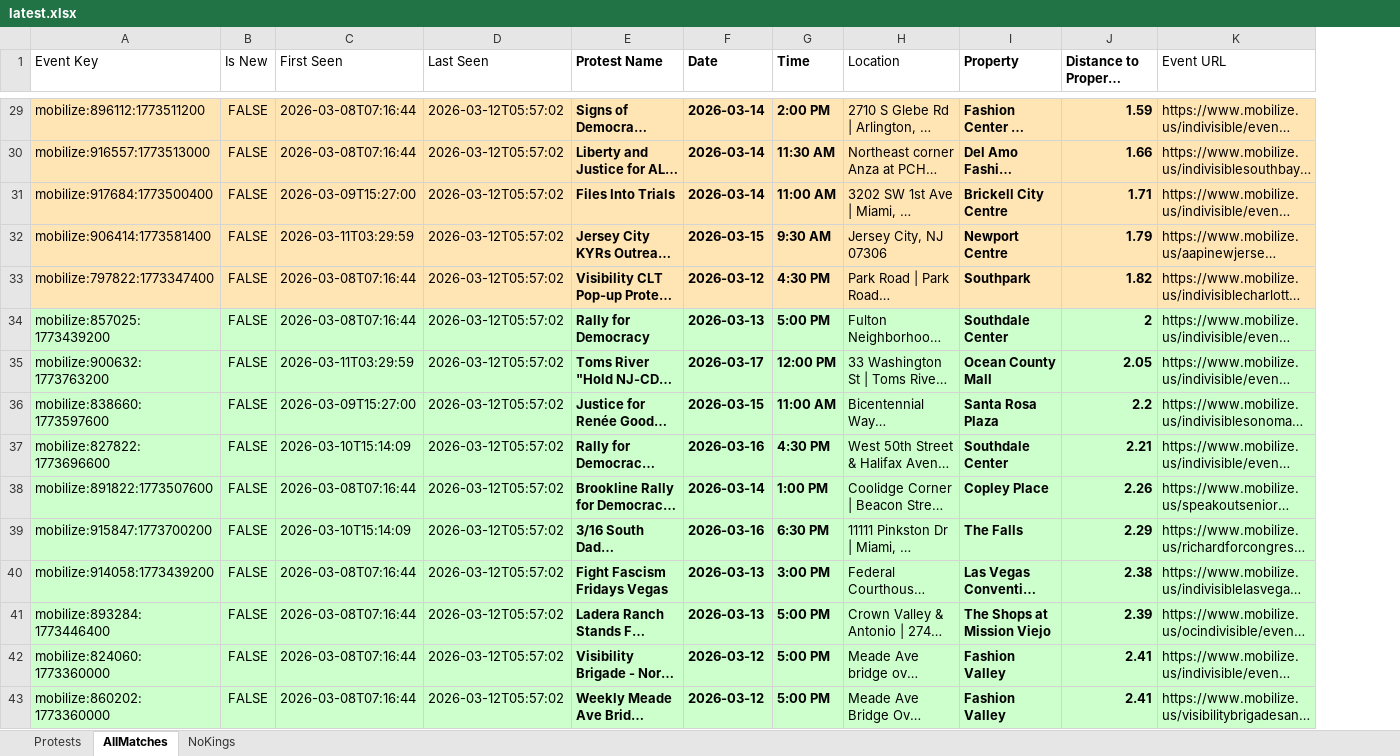
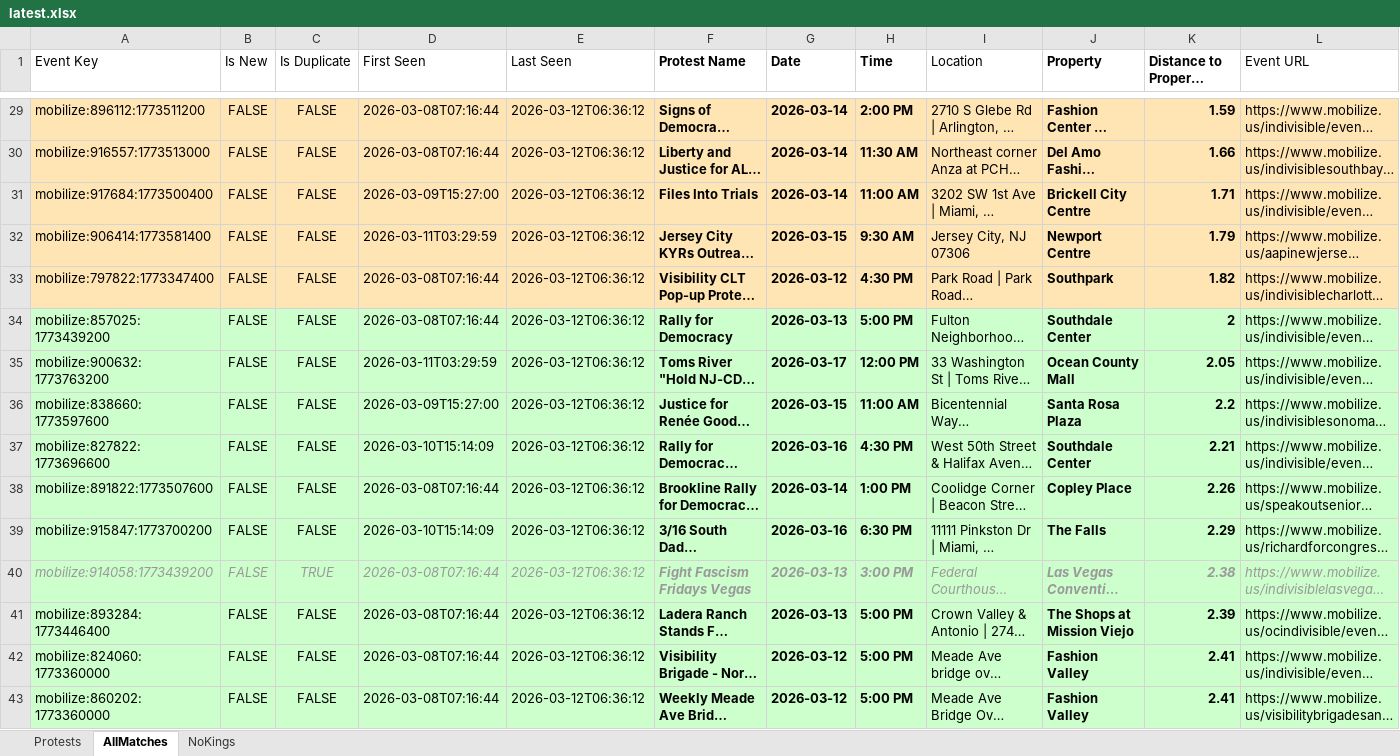
Before and after one commit to lordnader2002-sudo/Protest-Tracker, an Excel workbook: docs/latest.xlsx, sheet AllMatches, drawn as a sheet; only a part is shown, gaps mark what is left out; long unchanged cells end in …; values as stored, in another font and other column widths than the file's, no borders; conditional formats not drawn; addresses are those after the commit; the diff covers the shown part only; the diff names each change by its address in the sheet, - before the commit and + after, or states it on an @@ line.

```diff
--- a/docs/latest.xlsx (sheet AllMatches)
+++ b/docs/latest.xlsx (sheet AllMatches)
+column C (Is Duplicate), rows 29-43: FALSE | FALSE | FALSE | FALSE | FALSE | FALSE | FALSE | FALSE | FALSE | FALSE | FALSE | TRUE | FALSE | FALSE | FALSE
-E29:E43 (Last Seen): 2026-03-12T05:57:02
+E29:E43 (Last Seen): 2026-03-12T06:36:12
@@ A40:B40 italic: off → on, text colour: black → #999999 @@
@@ D40:L40 italic: off → on, text colour: black → #999999 @@
```
Also changed, not shown: 3 added rows, 3 removed rows, 42 edited cells and cell formats elsewhere in this sheet, sheet NoKings, sheet Protests, 4 other files.
